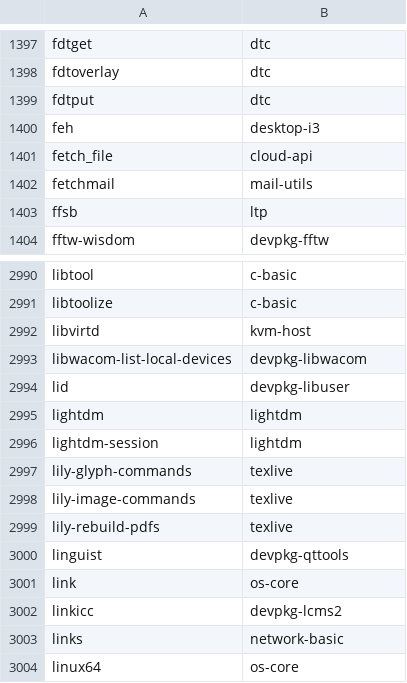
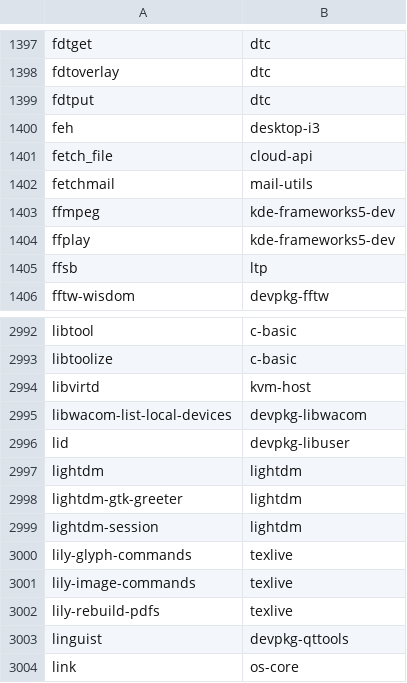
Before and after one commit to lebensterben/cnf, a CSV file: commandlist.csv, drawn as a sheet; only a part is shown, gaps mark what is left out; the shorter side is filled out with more unchanged rows.

Commit message:
update command list for 29120

```diff
--- a/commandlist.csv
+++ b/commandlist.csv
@@ -1402,2 +1402,4 @@ fetch_file	cloud-api
 fetchmail	mail-utils
+ffmpeg	kde-frameworks5-dev
+ffplay	kde-frameworks5-dev
 ffsb	ltp
@@ -2995,2 +2997,3 @@ lid	devpkg-libuser
 lightdm	lightdm
+lightdm-gtk-greeter	lightdm
 lightdm-session	lightdm
```
Also changed, not shown: 2 other files.
